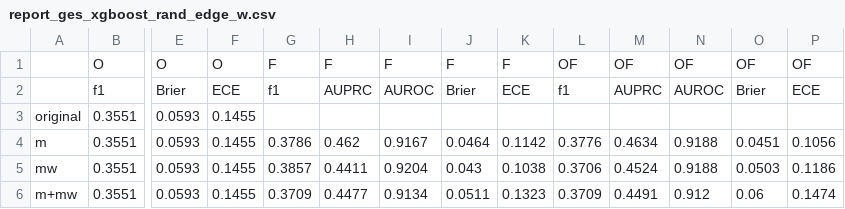
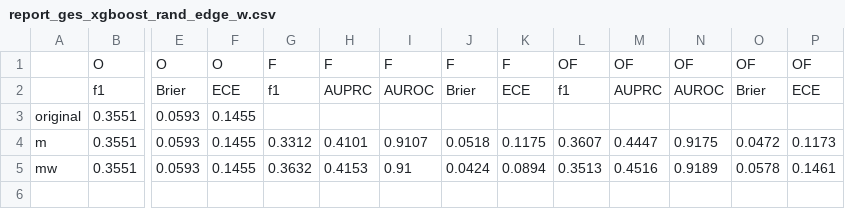
Before and after one commit to sosomeet/Bank_Failure_Prediction_2, a CSV file: rand_model/report_ges_xgboost_rand_edge_w.csv, drawn as a sheet; only a part is shown, gaps mark what is left out; rows hold the shown columns only; the diff names each change by its address in the sheet, - before the commit and + after, or states it on an @@ line.

```diff
--- a/rand_model/report_ges_xgboost_rand_edge_w.csv
+++ b/rand_model/report_ges_xgboost_rand_edge_w.csv
-G4: 0.3786
+G4: 0.3312
-H4: 0.462
+H4: 0.4101
-I4: 0.9167
+I4: 0.9107
-J4: 0.0464
+J4: 0.0518
-K4: 0.1142
+K4: 0.1175
-L4: 0.3776
+L4: 0.3607
-M4: 0.4634
+M4: 0.4447
-N4: 0.9188
+N4: 0.9175
-O4: 0.0451
+O4: 0.0472
-P4: 0.1056
+P4: 0.1173
-G5: 0.3857
+G5: 0.3632
-H5: 0.4411
+H5: 0.4153
-I5: 0.9204
+I5: 0.91
-J5: 0.043
+J5: 0.0424
-K5: 0.1038
+K5: 0.0894
-L5: 0.3706
+L5: 0.3513
-M5: 0.4524
+M5: 0.4516
-N5: 0.9188
+N5: 0.9189
-O5: 0.0503
+O5: 0.0578
-P5: 0.1186
+P5: 0.1461
-row 6: m+mw | 0.3551 | 0.0593 | 0.1455 | 0.3709 | 0.4477 | 0.9134 | 0.0511 | 0.1323 | 0.3709 | 0.4491 | 0.912 | 0.06 | 0.1474
```
Also changed, not shown: rand_model/report_notears_ffmlp_rand_edge_w.csv, 10 other files.
